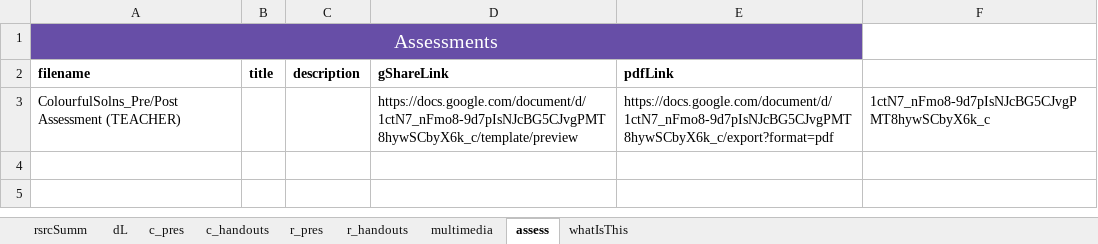
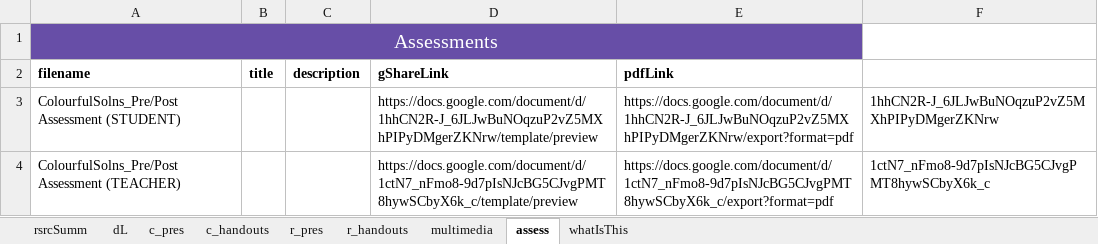
Before and after one commit to galacticpolymath/ColorfulSolns_en-US, an Excel workbook: meta/teaching-materials.xlsx, sheet assess, drawn as a sheet; values as stored, in another font and other column widths than the file's, no borders; charts and pictures not drawn; the diff names each change by its address in the sheet, - before the commit and + after, or states it on an @@ line.

```diff
--- a/meta/teaching-materials.xlsx (sheet assess)
+++ b/meta/teaching-materials.xlsx (sheet assess)
+row 3: ColourfulSolns_Pre/Post Assessment (STUDENT) |  |  | https://docs.google.com/document/d/1hhCN2R-J_6JLJwBuNOqzuP2vZ5MXhPIPyDMgerZKNrw/template/preview | https://docs.google.com/document/d/1hhCN2R-J_6JLJwBuNOqzuP2vZ5MXhPIPyDMgerZKNrw/export?format=pdf | 1hhCN2R-J_6JLJwBuNOqzuP2vZ5MXhPIPyDMgerZKNrw
```
Also changed, not shown: 5 other files.
